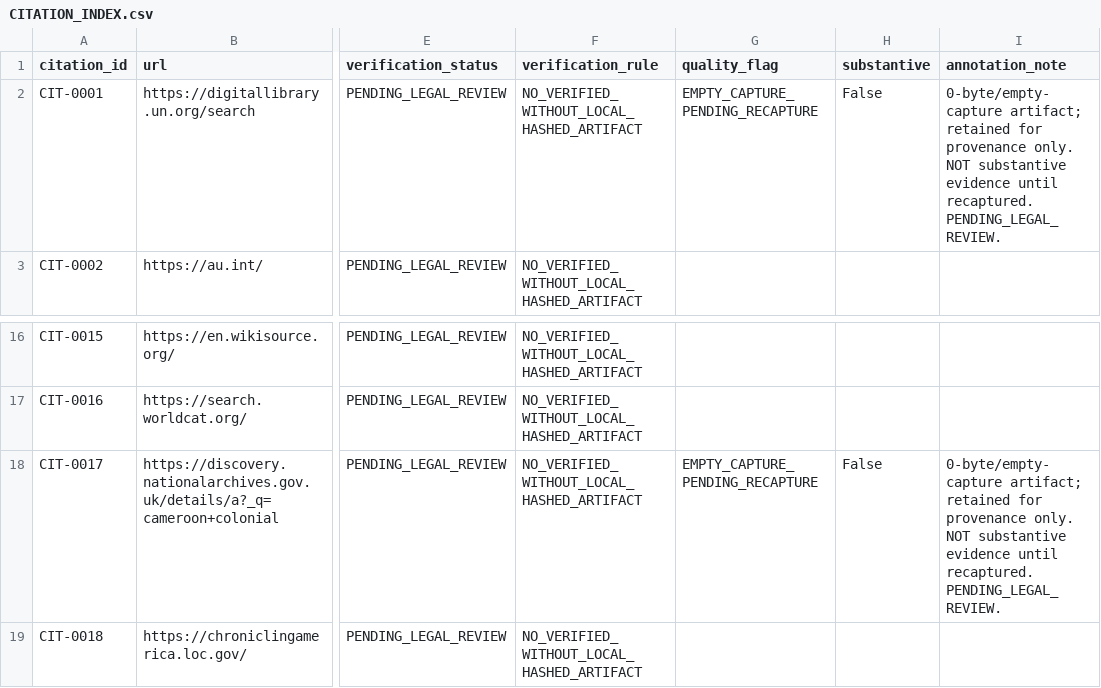
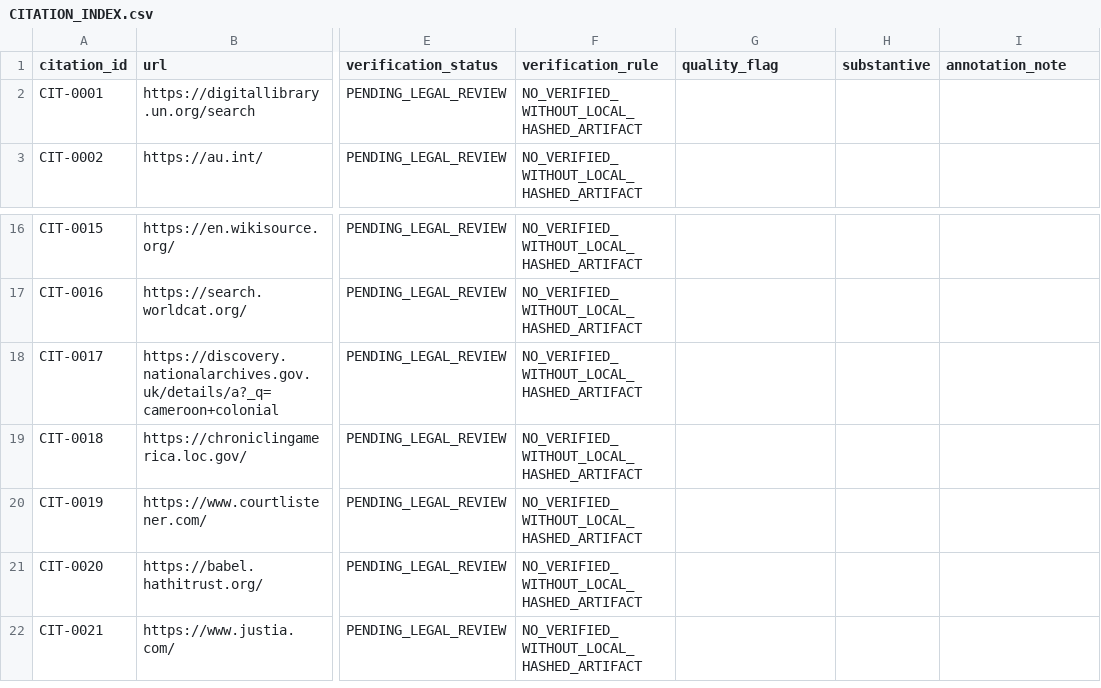
Before and after one commit to GlobalRestitutionAlliance/africa-us-cm-cameroon-master-litigation, a CSV file: 03_Evidentiary_Exhibits/CITATION_INDEX.csv, drawn as a sheet; only a part is shown, gaps mark what is left out; the shorter side is filled out with more unchanged rows; the diff names each change by its address in the sheet, - before the commit and + after, or states it on an @@ line.

```diff
--- a/03_Evidentiary_Exhibits/CITATION_INDEX.csv
+++ b/03_Evidentiary_Exhibits/CITATION_INDEX.csv
-G2 (quality_flag): EMPTY_CAPTURE_PENDING_RECAPTURE
+G2 (quality_flag): (empty)
-H2 (substantive): False
+H2 (substantive): (empty)
-I2 (annotation_note): 0-byte/empty-capture artifact; retained for provenance only. NOT substantive evidence until recaptured. PENDING_LEGAL_REVIEW.
+I2 (annotation_note): (empty)
-G18 (quality_flag): EMPTY_CAPTURE_PENDING_RECAPTURE
+G18 (quality_flag): (empty)
-H18 (substantive): False
+H18 (substantive): (empty)
-I18 (annotation_note): 0-byte/empty-capture artifact; retained for provenance only. NOT substantive evidence until recaptured. PENDING_LEGAL_REVIEW.
+I18 (annotation_note): (empty)
```
Also changed, not shown: 00_Master_Knowledge_Base/Master_Cameroon_Restitution_Crosswalk_Matrix.csv, 00_Master_Knowledge_Base/Master_US_CM_CAMEROON_Restitution_Crosswalk_Matrix.csv, 22 other files.
